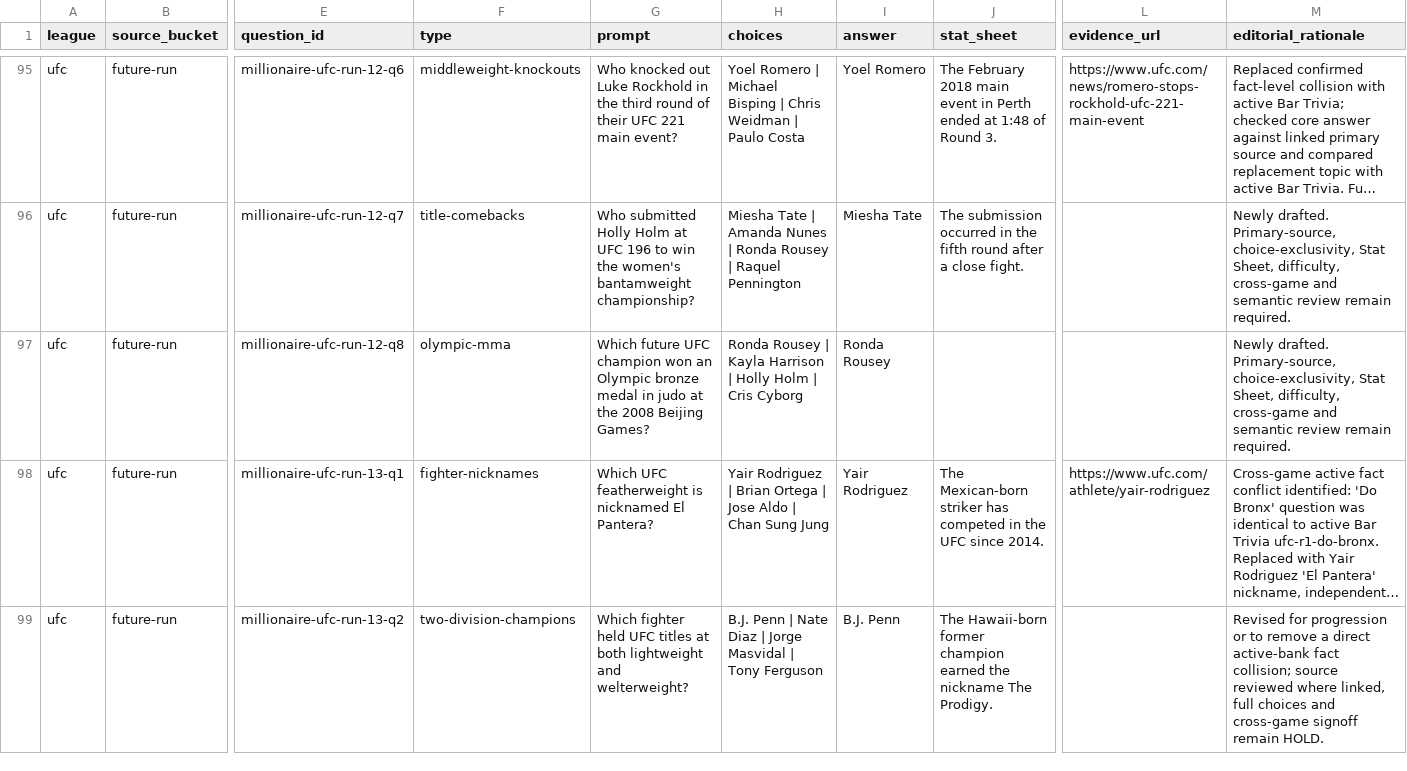
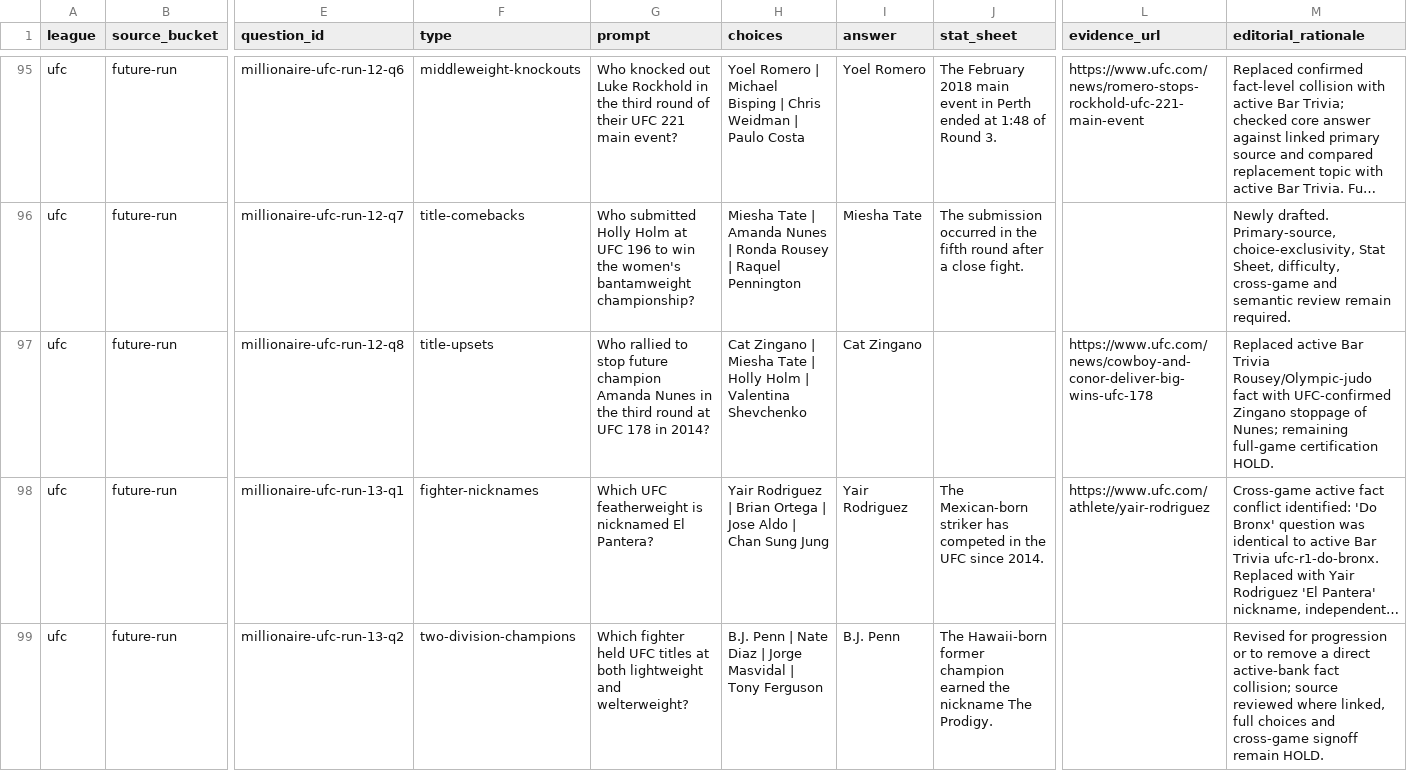
Before and after one commit to codyking0602/Octagon-HQ, a CSV file: docs/audits/millionaire-future-candidate-disposition-ledger-20261025.csv, drawn as a sheet; only a part is shown, gaps mark what is left out; long unchanged cells end in …; the diff covers the shown part only; the diff names each change by its address in the sheet, - before the commit and + after, or states it on an @@ line.

Commit message:
docs(millionaire): sync four sourced UFC HOLD replacements with candidate ledger

```diff
--- a/docs/audits/millionaire-future-candidate-disposition-ledger-20261025.csv
+++ b/docs/audits/millionaire-future-candidate-disposition-ledger-20261025.csv
-F97 (type): olympic-mma
+F97 (type): title-upsets
-G97 (prompt): Which future UFC champion won an Olympic bronze medal in judo at the 2008 Beijing Games?
+G97 (prompt): Who rallied to stop future champion Amanda Nunes in the third round at UFC 178 in 2014?
-H97 (choices): Ronda Rousey | Kayla Harrison | Holly Holm | Cris Cyborg
+H97 (choices): Cat Zingano | Miesha Tate | Holly Holm | Valentina Shevchenko
-I97 (answer): Ronda Rousey
+I97 (answer): Cat Zingano
-L97 (evidence_url): (empty)
+L97 (evidence_url): https://www.ufc.com/news/cowboy-and-conor-deliver-big-wins-ufc-178
-M97 (editorial_rationale): Newly drafted. Primary-source, choice-exclusivity, Stat Sheet, difficulty, cross-game and semantic review remain required.
+M97 (editorial_rationale): Replaced active Bar Trivia Rousey/Olympic-judo fact with UFC-confirmed Zingano stoppage of Nunes; remaining full-game certification HOLD.
```
Also changed, not shown: 20 edited cells elsewhere in this file.
